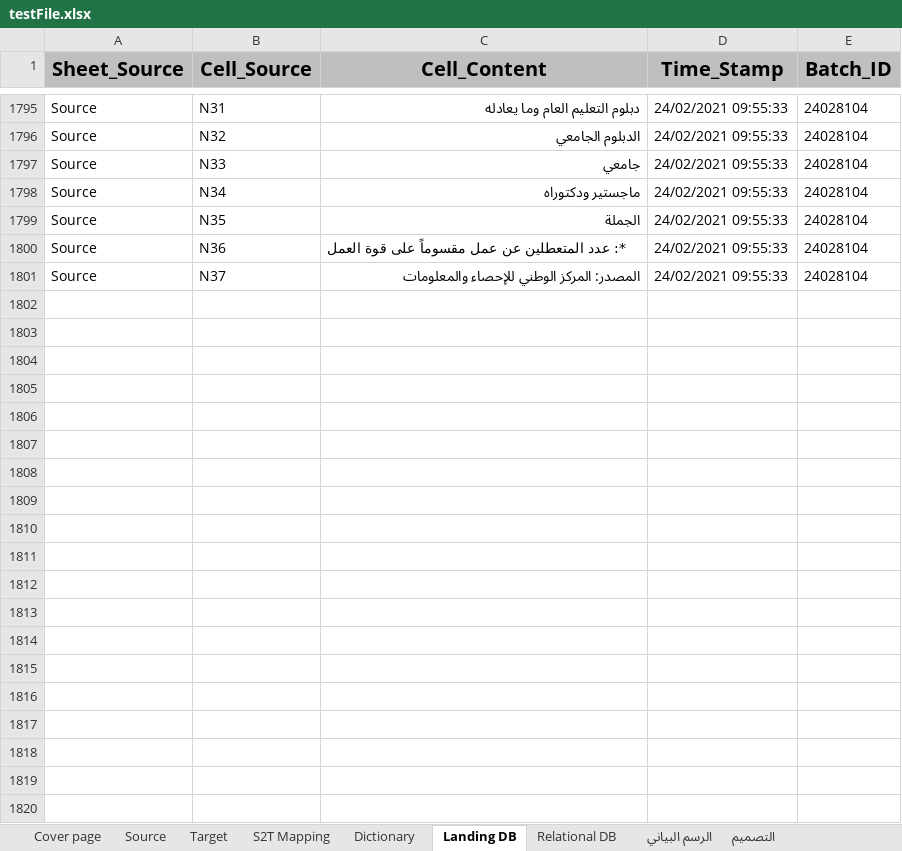
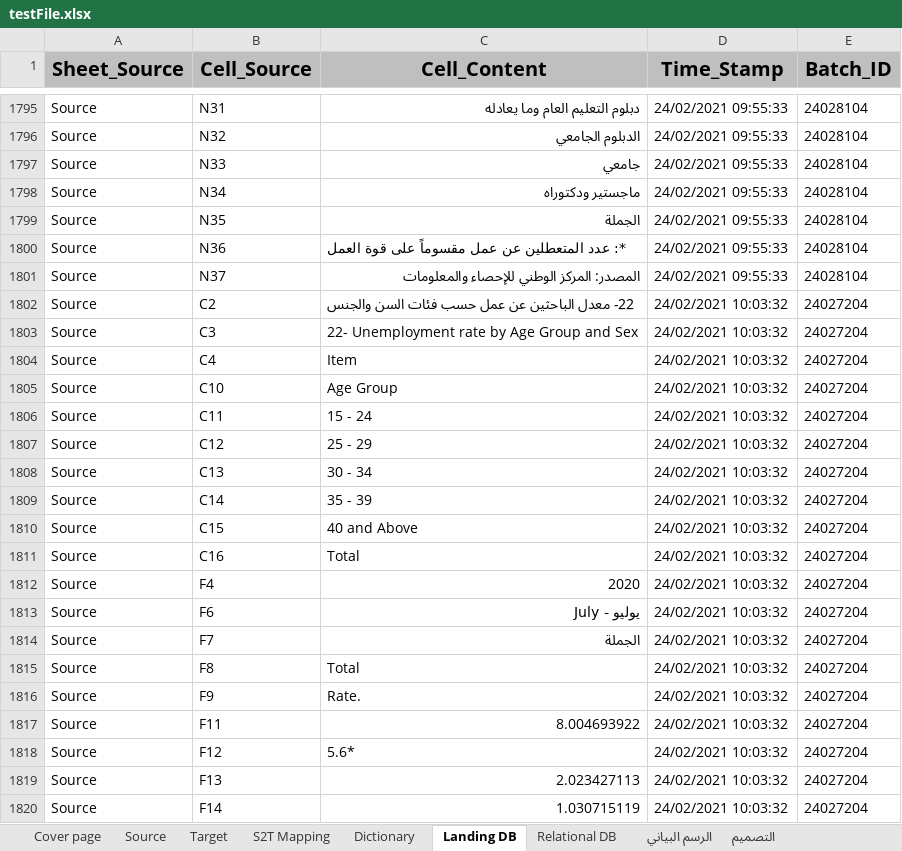
Before and after one commit to workAccountRS/ExcelPoc, an Excel workbook: testFile.xlsx, sheet Landing DB, drawn as a sheet; only a part is shown, gaps mark what is left out; values as stored, in another font and other column widths than the file's, no borders; the diff covers the shown part only; the diff names each change by its address in the sheet, - before the commit and + after, or states it on an @@ line.

```diff
--- a/testFile.xlsx (sheet Landing DB)
+++ b/testFile.xlsx (sheet Landing DB)
+row 1802: Source | C2 | 22- معدل الباحثين عن عمل حسب فئات السن والجنس | 24/02/2021 10:03:32 | 24027204
+row 1803: Source | C3 | 22- Unemployment rate by Age Group and Sex | 24/02/2021 10:03:32 | 24027204
+row 1804: Source | C4 | Item | 24/02/2021 10:03:32 | 24027204
+row 1805: Source | C10 | Age Group | 24/02/2021 10:03:32 | 24027204
+row 1806: Source | C11 | 15 - 24 | 24/02/2021 10:03:32 | 24027204
+row 1807: Source | C12 | 25 - 29 | 24/02/2021 10:03:32 | 24027204
+row 1808: Source | C13 | 30 - 34 | 24/02/2021 10:03:32 | 24027204
+row 1809: Source | C14 | 35 - 39 | 24/02/2021 10:03:32 | 24027204
+row 1810: Source | C15 | 40 and Above | 24/02/2021 10:03:32 | 24027204
+row 1811: Source | C16 | Total | 24/02/2021 10:03:32 | 24027204
+row 1812: Source | F4 | 2020 | 24/02/2021 10:03:32 | 24027204
+row 1813: Source | F6 | يوليو - July | 24/02/2021 10:03:32 | 24027204
+row 1814: Source | F7 | الجملة | 24/02/2021 10:03:32 | 24027204
+row 1815: Source | F8 | Total | 24/02/2021 10:03:32 | 24027204
+row 1816: Source | F9 | Rate. | 24/02/2021 10:03:32 | 24027204
+row 1817: Source | F11 | 8.004693922 | 24/02/2021 10:03:32 | 24027204
+row 1818: Source | F12 | 5.6* | 24/02/2021 10:03:32 | 24027204
+row 1819: Source | F13 | 2.023427113 | 24/02/2021 10:03:32 | 24027204
+row 1820: Source | F14 | 1.030715119 | 24/02/2021 10:03:32 | 24027204
```
Also changed, not shown: 281 added rows elsewhere in this sheet, 3 other files.
